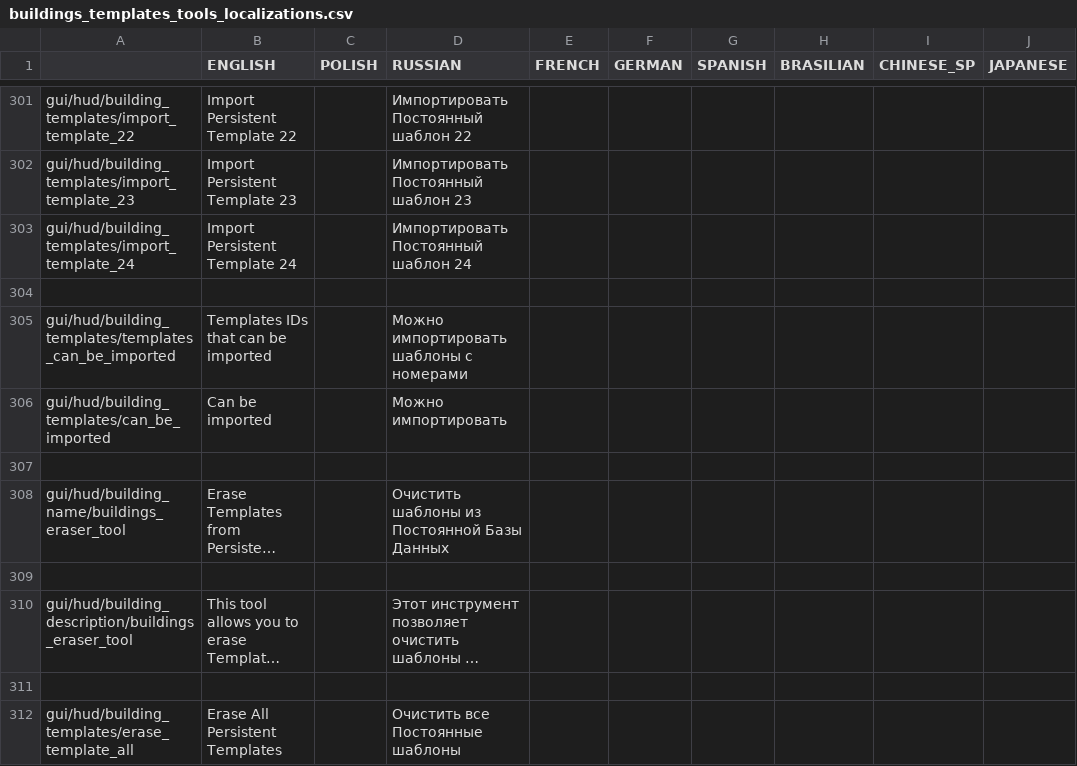
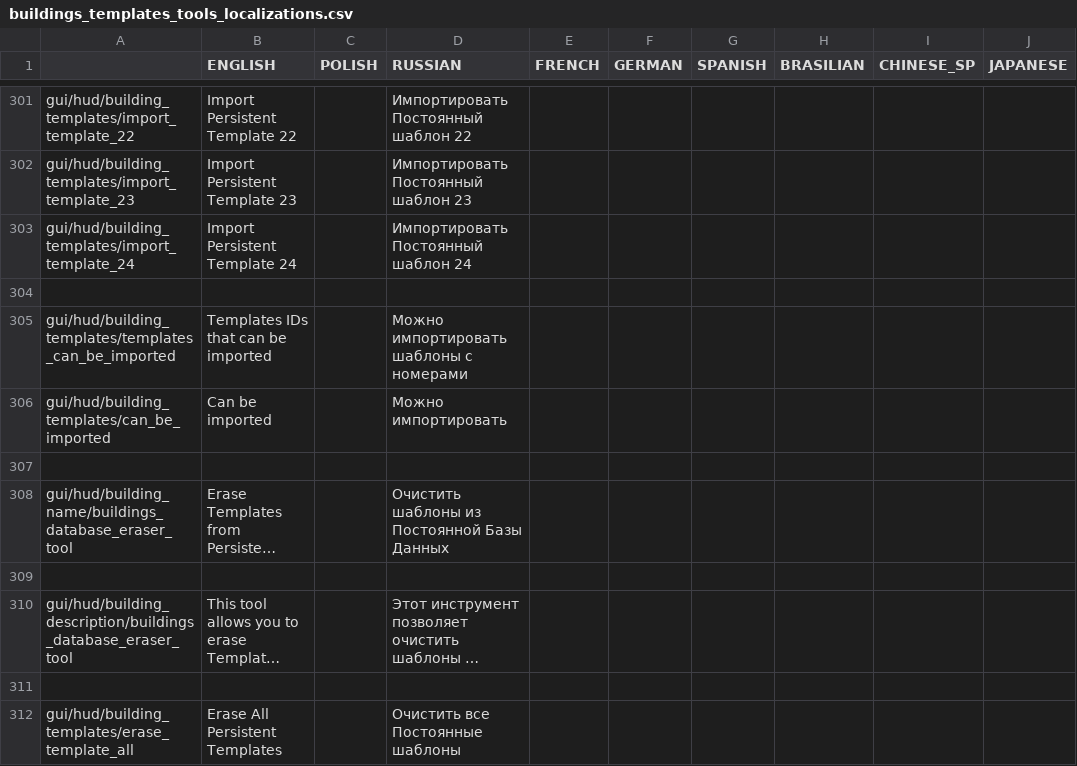
Before and after one commit to PonomarevDmitry/RiftbreakersMods, a CSV file: BuildingsTemplatesTools/gui/buildings_templates_tools_localizations.csv, drawn as a sheet; only a part is shown, gaps mark what is left out; long unchanged cells end in …; the diff names each change by its address in the sheet, - before the commit and + after, or states it on an @@ line.

Commit message:
BuildingsTemplatesTools. Renaming tool.

```diff
--- a/BuildingsTemplatesTools/gui/buildings_templates_tools_localizations.csv
+++ b/BuildingsTemplatesTools/gui/buildings_templates_tools_localizations.csv
-A308: gui/hud/building_name/buildings_eraser_tool
+A308: gui/hud/building_name/buildings_database_eraser_tool
-A310: gui/hud/building_description/buildings_eraser_tool
+A310: gui/hud/building_description/buildings_database_eraser_tool
```
Also changed, not shown: 6 other files.
